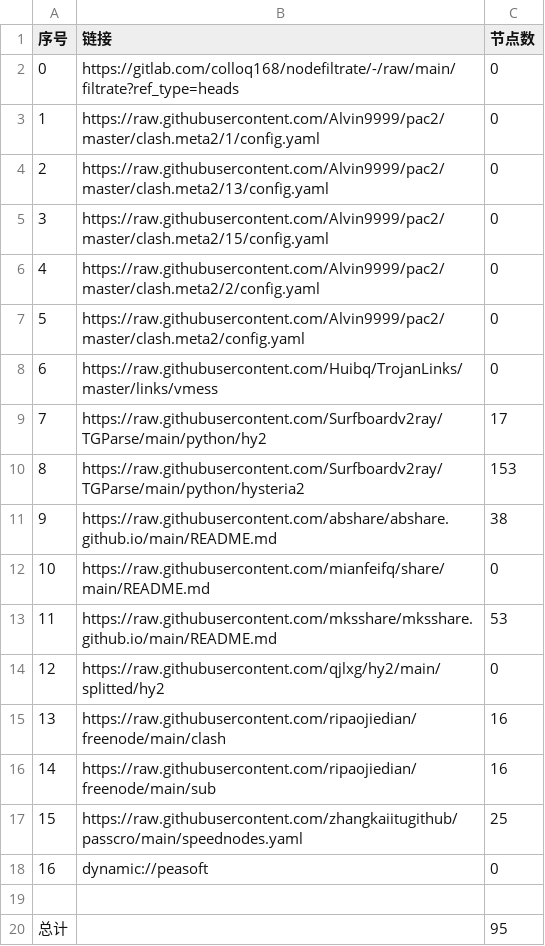
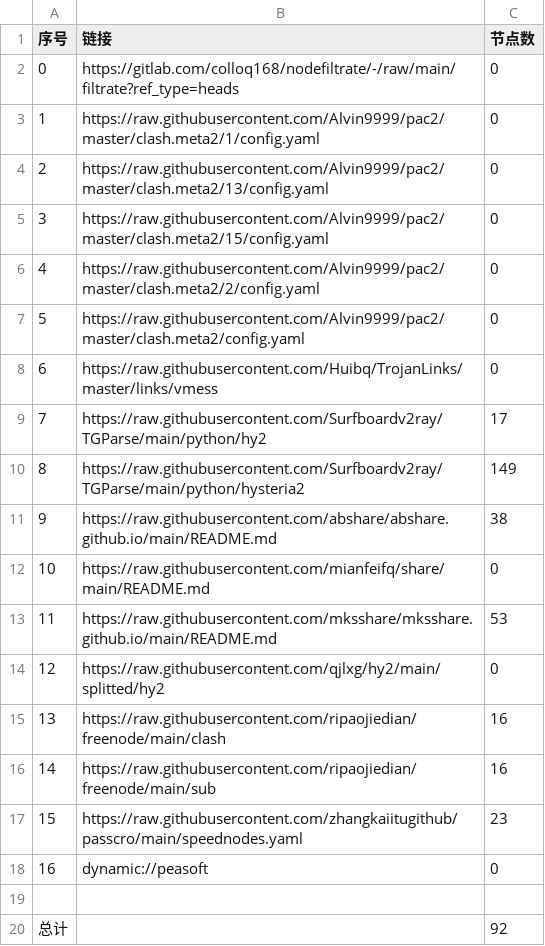
Before and after one commit to LYXCQX/NoMoreWalls, a CSV file: list_result.csv, drawn as a sheet.

```diff
--- a/list_result.csv
+++ b/list_result.csv
@@ -9,3 +9,3 @@
 7,https://raw.githubusercontent.com/Surfboardv2ray/TGParse/main/python/hy2,17
-8,https://raw.githubusercontent.com/Surfboardv2ray/TGParse/main/python/hysteria2,153
+8,https://raw.githubusercontent.com/Surfboardv2ray/TGParse/main/python/hysteria2,149
 9,https://raw.githubusercontent.com/abshare/abshare.github.io/main/README.md,38
@@ -16,5 +16,5 @@
 14,https://raw.githubusercontent.com/ripaojiedian/freenode/main/sub,16
-15,https://raw.githubusercontent.com/zhangkaiitugithub/passcro/main/speednodes.yaml,25
+15,https://raw.githubusercontent.com/zhangkaiitugithub/passcro/main/speednodes.yaml,23
 16,dynamic://peasoft,0
 
-总计,,95
+总计,,92
```
Also changed, not shown: 16 other files.
